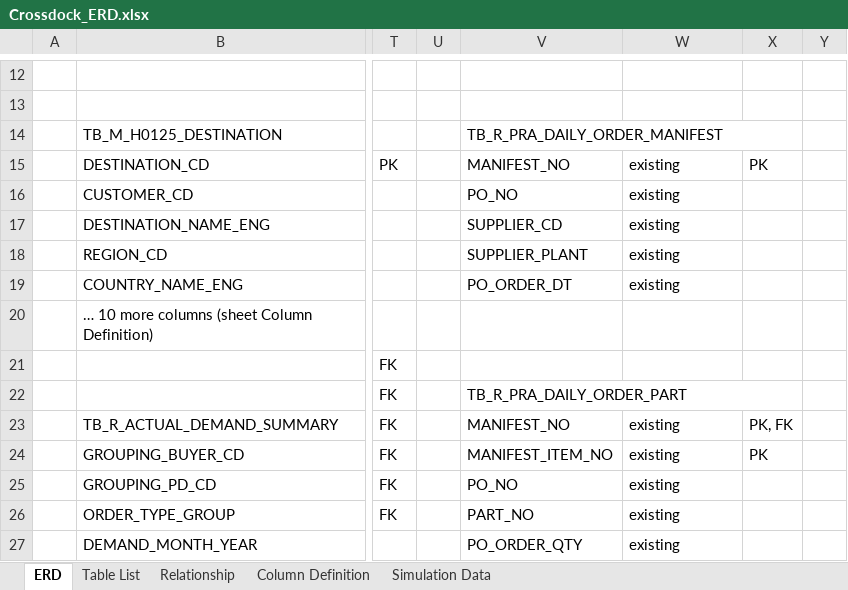
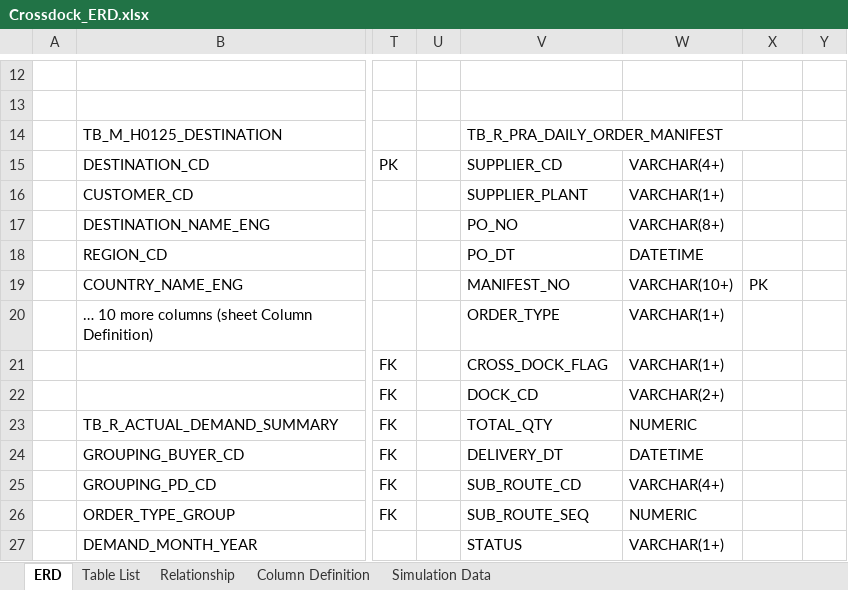
Before and after one commit to ivanrayhannn/crossdockpoc, an Excel workbook: deliverables/function_list_v2/erd/Crossdock_ERD.xlsx, sheet ERD, drawn as a sheet; only a part is shown, gaps mark what is left out; values as stored, in another font and other column widths than the file's, no cell formats; charts and pictures not drawn; removed rows and columns are numbered as before the commit, all else as after; the diff covers the shown part only; the diff names each change by its address in the sheet, - before the commit and + after, or states it on an @@ line.

```diff
--- a/deliverables/function_list_v2/erd/Crossdock_ERD.xlsx (sheet ERD)
+++ b/deliverables/function_list_v2/erd/Crossdock_ERD.xlsx (sheet ERD)
-V15: MANIFEST_NO
+V15: SUPPLIER_CD
-W15: existing
+W15: VARCHAR(4+)
-X15: PK
+X15: (empty)
-V16: PO_NO
+V16: SUPPLIER_PLANT
-W16: existing
+W16: VARCHAR(1+)
-V17: SUPPLIER_CD
+V17: PO_NO
-W17: existing
+W17: VARCHAR(8+)
-V18: SUPPLIER_PLANT
+V18: PO_DT
-W18: existing
+W18: DATETIME
-V19: PO_ORDER_DT
+V19: MANIFEST_NO
-W19: existing
+W19: VARCHAR(10+)
-X19: (empty)
+X19: PK
-V20: (empty)
+V20: ORDER_TYPE
-W20:W21: (empty)
+W20:W21: VARCHAR(1+)
-V21: (empty)
+V21: CROSS_DOCK_FLAG
-V22: TB_R_PRA_DAILY_ORDER_PART
+V22: DOCK_CD
-V22:X22 merged
-W22: (empty)
+W22: VARCHAR(2+)
-V23: MANIFEST_NO
+V23: TOTAL_QTY
-W23: existing
+W23: NUMERIC
-X23: PK, FK
+X23: (empty)
-V24: MANIFEST_ITEM_NO
+V24: DELIVERY_DT
-W24: existing
+W24: DATETIME
-X24: PK
+X24: (empty)
-V25: PO_NO
+V25: SUB_ROUTE_CD
-W25: existing
+W25: VARCHAR(4+)
-V26: PART_NO
+V26: SUB_ROUTE_SEQ
-W26: existing
+W26: NUMERIC
-V27: PO_ORDER_QTY
+V27: STATUS
-W27: existing
+W27: VARCHAR(1+)
```
Also changed, not shown: 2 added rows, 1 removed row, 48 edited cells and merged cells elsewhere in this sheet, sheet Column Definition, sheet Simulation Data, sheet Relationship, sheet Table List, cell formats, charts or pictures, 4 other files.
